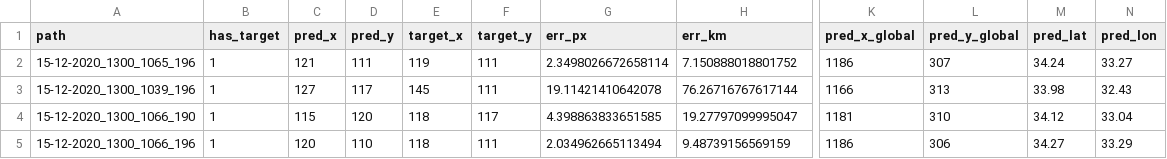
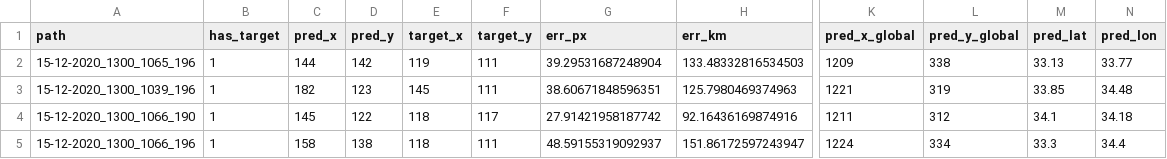
Before and after one commit to dandarm/Demetra, a CSV file: notebooks/generated_tracking_tiles/end16/15-12-2020_1300_tiles/inference_output/tracking_inference_predictions.csv, drawn as a sheet; only a part is shown, gaps mark what is left out; the diff covers the shown part only; the diff names each change by its address in the sheet, - before the commit and + after, or states it on an @@ line.

```diff
--- a/notebooks/generated_tracking_tiles/end16/15-12-2020_1300_tiles/inference_output/tracking_inference_predictions.csv
+++ b/notebooks/generated_tracking_tiles/end16/15-12-2020_1300_tiles/inference_output/tracking_inference_predictions.csv
-C2 (pred_x): 121
+C2 (pred_x): 144
-D2 (pred_y): 111
+D2 (pred_y): 142
-G2 (err_px): 2.3498026672658114
+G2 (err_px): 39.29531687248904
-H2 (err_km): 7.150888018801752
+H2 (err_km): 133.48332816534503
-K2 (pred_x_global): 1186
+K2 (pred_x_global): 1209
-L2 (pred_y_global): 307
+L2 (pred_y_global): 338
-M2 (pred_lat): 34.24
+M2 (pred_lat): 33.13
-N2 (pred_lon): 33.27
+N2 (pred_lon): 33.77
-C3 (pred_x): 127
+C3 (pred_x): 182
-D3 (pred_y): 117
+D3 (pred_y): 123
-G3 (err_px): 19.11421410642078
+G3 (err_px): 38.60671848596351
-H3 (err_km): 76.26716767617144
+H3 (err_km): 125.7980469374963
-K3 (pred_x_global): 1166
+K3 (pred_x_global): 1221
-L3 (pred_y_global): 313
+L3 (pred_y_global): 319
-M3 (pred_lat): 33.98
+M3 (pred_lat): 33.85
-N3 (pred_lon): 32.43
+N3 (pred_lon): 34.48
-C4 (pred_x): 115
+C4 (pred_x): 145
-D4 (pred_y): 120
+D4 (pred_y): 122
-G4 (err_px): 4.398863833651585
+G4 (err_px): 27.91421958187742
-H4 (err_km): 19.27797099995047
+H4 (err_km): 92.16436169874916
-K4 (pred_x_global): 1181
+K4 (pred_x_global): 1211
-L4 (pred_y_global): 310
+L4 (pred_y_global): 312
-M4 (pred_lat): 34.12
+M4 (pred_lat): 34.1
-N4 (pred_lon): 33.04
+N4 (pred_lon): 34.18
-C5 (pred_x): 120
+C5 (pred_x): 158
-D5 (pred_y): 110
+D5 (pred_y): 138
-G5 (err_px): 2.034962665113494
+G5 (err_px): 48.59155319092937
-H5 (err_km): 9.48739156569159
+H5 (err_km): 151.86172597243947
-K5 (pred_x_global): 1186
+K5 (pred_x_global): 1224
-L5 (pred_y_global): 306
+L5 (pred_y_global): 334
-M5 (pred_lat): 34.27
+M5 (pred_lat): 33.3
-N5 (pred_lon): 33.29
+N5 (pred_lon): 34.4
```
Also changed, not shown: 16 edited cells elsewhere in this file, notebooks/generated_tracking_tiles/15-12-2020_1300_tiles/inference_output/tracking_inference_predictions.csv, notebooks/generated_tracking_tiles/offset_sweep/15-12-2020_1300_center_offset_sweep/inference_output/tracking_inference_predictions.csv, 11 other files.
